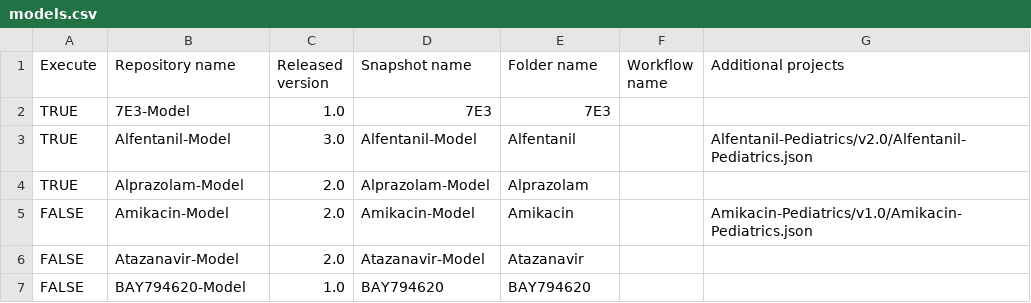
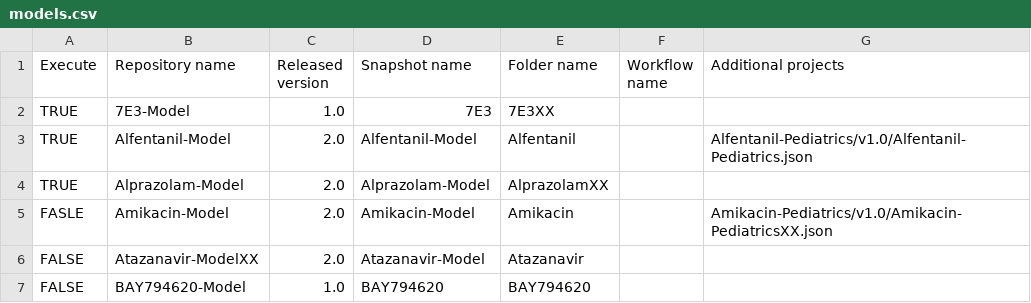
Before and after one commit to Open-Systems-Pharmacology/OSP-PBPK-Model-Library, a CSV file: models.csv, drawn as a sheet.

Commit message:
Update models.csv

```diff
--- a/models.csv
+++ b/models.csv
@@ -1,7 +1,7 @@
 Execute,Repository name,Released version,Snapshot name,Folder name,Workflow name,Additional projects
-TRUE,7E3-Model,1.0,7E3,7E3,,
-TRUE,Alfentanil-Model,3.0,Alfentanil-Model,Alfentanil,,Alfentanil-Pediatrics/v2.0/Alfentanil-Pediatrics.json
-TRUE,Alprazolam-Model,2.0,Alprazolam-Model,Alprazolam,,
-FALSE,Amikacin-Model,2.0,Amikacin-Model,Amikacin,,Amikacin-Pediatrics/v1.0/Amikacin-Pediatrics.json
-FALSE,Atazanavir-Model,2.0,Atazanavir-Model,Atazanavir,,
+TRUE,7E3-Model,1.0,7E3,7E3XX,,
+TRUE,Alfentanil-Model,2.0,Alfentanil-Model,Alfentanil,,Alfentanil-Pediatrics/v1.0/Alfentanil-Pediatrics.json
+TRUE,Alprazolam-Model,2.0,Alprazolam-Model,AlprazolamXX,,
+FASLE,Amikacin-Model,2.0,Amikacin-Model,Amikacin,,Amikacin-Pediatrics/v1.0/Amikacin-PediatricsXX.json
+FALSE,Atazanavir-ModelXX,2.0,Atazanavir-Model,Atazanavir,,
 FALSE,BAY794620-Model,1.0,BAY794620,BAY794620,,
```
